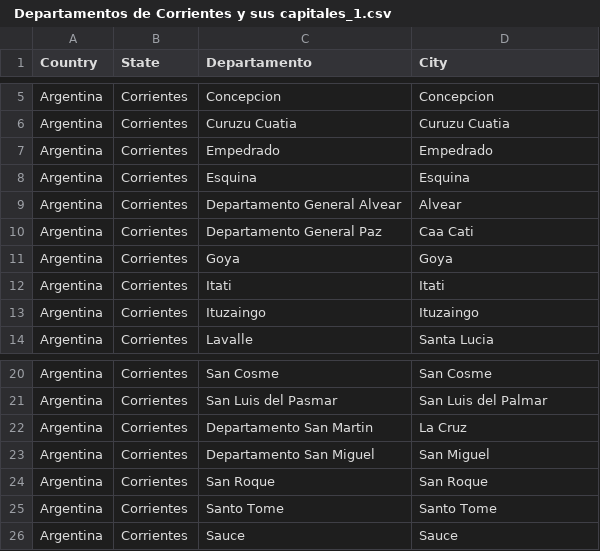
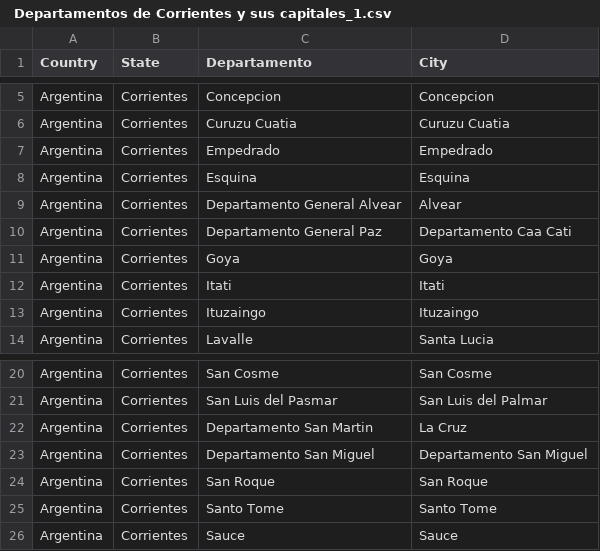
Before and after one commit to valeriazottos/Python-Scrapping, a CSV file: TP6/input/ Departamentos de Corrientes y sus capitales_1.csv, drawn as a sheet; only a part is shown, gaps mark what is left out.

```diff
--- a/TP6/input/ Departamentos de Corrientes y sus capitales_1.csv
+++ b/TP6/input/ Departamentos de Corrientes y sus capitales_1.csv
@@ -9,3 +9,3 @@ Argentina,Corrientes,Esquina,Esquina
 Argentina,Corrientes,Departamento General Alvear,Alvear
-Argentina,Corrientes,Departamento General Paz,Caa Cati
+Argentina,Corrientes,Departamento General Paz,Departamento Caa Cati
 Argentina,Corrientes,Goya,Goya
@@ -22,3 +22,3 @@ Argentina,Corrientes,San Luis del Pasmar,San Luis del Palmar
 Argentina,Corrientes,Departamento San Martin ,La Cruz
-Argentina,Corrientes,Departamento San Miguel,San Miguel
+Argentina,Corrientes,Departamento San Miguel,Departamento San Miguel
 Argentina,Corrientes,San Roque,San Roque
```
Also changed, not shown: TP6/input/ Departamentos de Corrientes y sus capitales.csv, 16 other files.
